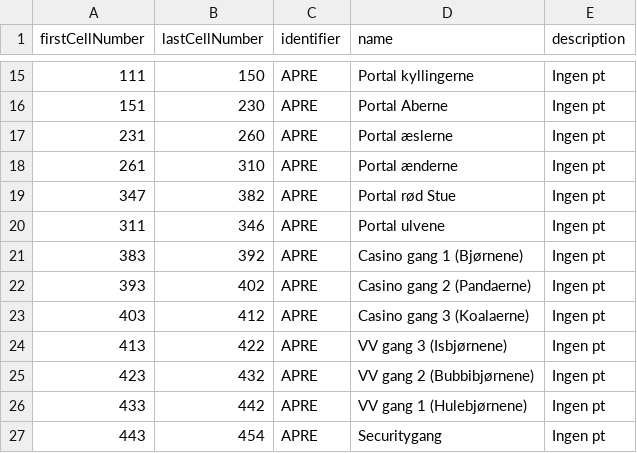
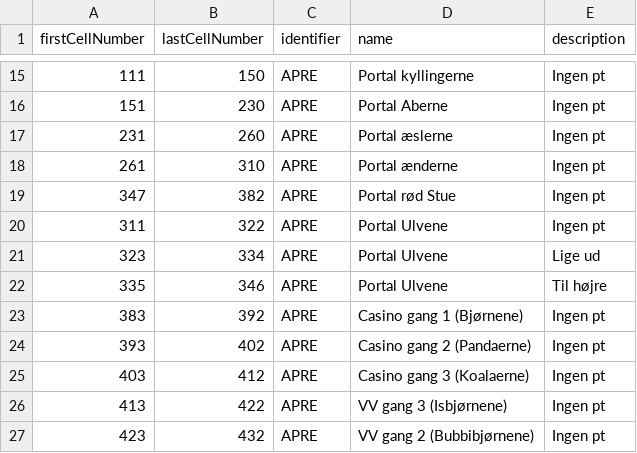
Before and after one commit to Ultimate15k/FreakyvilleAddon-Data, a CSV file: Cell_Data.csv, drawn as a sheet; only a part is shown, gaps mark what is left out; the shorter side is filled out with more unchanged rows.

Commit message:
Updated Cell_Data.csv
Added location for portal ulvene

```diff
--- a/Cell_Data.csv
+++ b/Cell_Data.csv
@@ -19,3 +19,5 @@ firstCellNumber,lastCellNumber,identifier,name,description
 347,382,APRE,Portal rød Stue,Ingen pt
-311,346,APRE,Portal ulvene,Ingen pt
+311,322,APRE,Portal Ulvene,Ingen pt
+323,334,APRE,Portal Ulvene,Lige ud
+335,346,APRE,Portal Ulvene,Til højre
 383,392,APRE,Casino gang 1 (Bjørnene),Ingen pt
```
